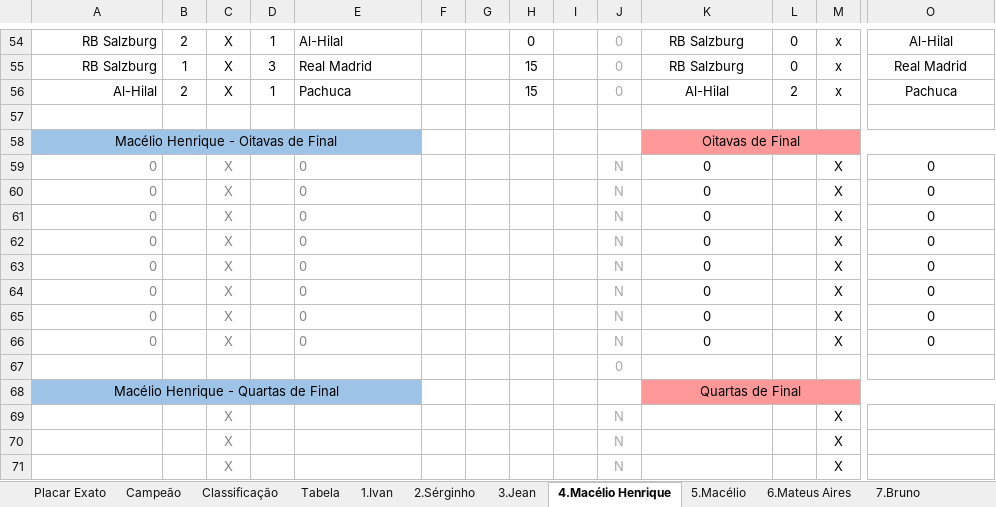
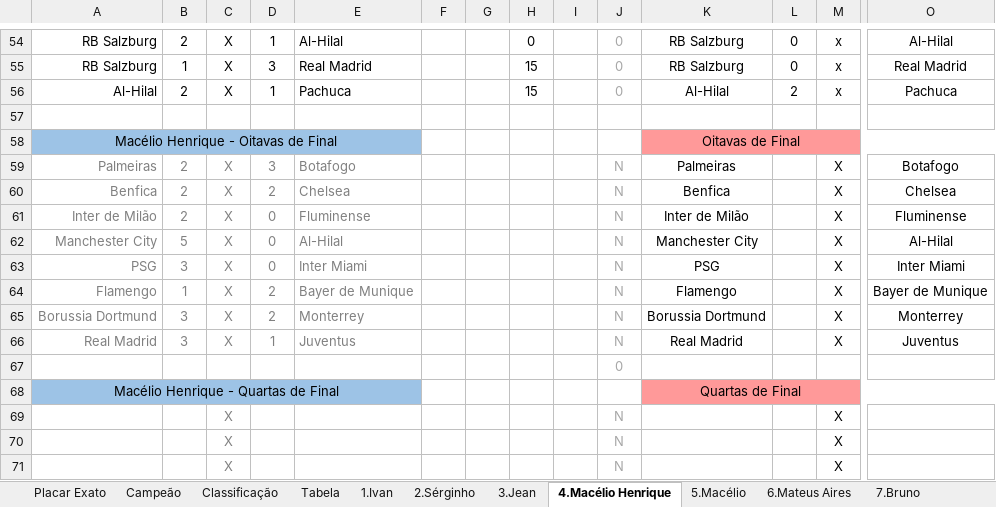
Before and after one commit to IvanIndaia/mundialdeclubes2025, an Excel workbook: docs/BolãoCopa_Mundial de Clubes da FIFA-2025.xlsm, sheet 4.Macélio Henrique, drawn as a sheet; only a part is shown, gaps mark what is left out; values as stored, in another font and other column widths than the file's, no borders; charts and pictures not drawn; removed rows and columns are numbered as before the commit, all else as after; rows hold the shown columns only; the diff names each change by its address in the sheet, - before the commit and + after, or states it on an @@ line.

```diff
--- a/docs/BolãoCopa_Mundial de Clubes da FIFA-2025.xlsm (sheet 4.Macélio Henrique)
+++ b/docs/BolãoCopa_Mundial de Clubes da FIFA-2025.xlsm (sheet 4.Macélio Henrique)
-row 59: 0 |  | X |  | 0 |  |  |  |  | N | 0 |  | X | 0
-row 60: 0 |  | X |  | 0 |  |  |  |  | N | 0 |  | X | 0
-row 61: 0 |  | X |  | 0 |  |  |  |  | N | 0 |  | X | 0
-row 62: 0 |  | X |  | 0 |  |  |  |  | N | 0 |  | X | 0
-row 63: 0 |  | X |  | 0 |  |  |  |  | N | 0 |  | X | 0
-row 64: 0 |  | X |  | 0 |  |  |  |  | N | 0 |  | X | 0
-row 65: 0 |  | X |  | 0 |  |  |  |  | N | 0 |  | X | 0
-row 66: 0 |  | X |  | 0 |  |  |  |  | N | 0 |  | X | 0
+row 59: Palmeiras | 2 | X | 3 | Botafogo |  |  |  |  | N | Palmeiras |  | X | Botafogo
+row 60: Benfica | 2 | X | 2 | Chelsea |  |  |  |  | N | Benfica |  | X | Chelsea
+row 61: Inter de Milão | 2 | X | 0 | Fluminense |  |  |  |  | N | Inter de Milão |  | X | Fluminense
+row 62: Manchester City | 5 | X | 0 | Al-Hilal |  |  |  |  | N | Manchester City |  | X | Al-Hilal
+row 63: PSG | 3 | X | 0 | Inter Miami |  |  |  |  | N | PSG |  | X | Inter Miami
+row 64: Flamengo | 1 | X | 2 | Bayer de Munique |  |  |  |  | N | Flamengo |  | X | Bayer de Munique
+row 65: Borussia Dortmund | 3 | X | 2 | Monterrey |  |  |  |  | N | Borussia Dortmund |  | X | Monterrey
+row 66: Real Madrid | 3 | X | 1 | Juventus |  |  |  |  | N | Real Madrid |  | X | Juventus
```
Also changed, not shown: sheet 2.Sérginho, sheet 17.Luana, sheet 11.Juninho, sheet 12.Ivani, sheet 16.Marcel, sheet 13.Manoel, 15 more sheets.
